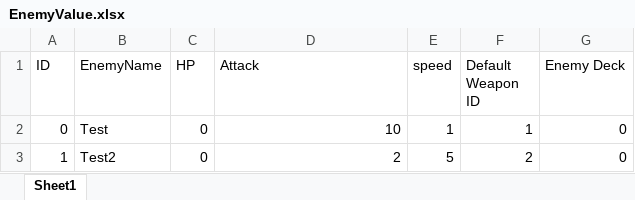
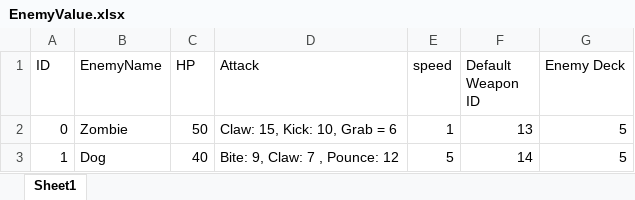
Before and after one commit to 1102-Luong-Vincent/CS425-426, an Excel workbook: Assets/StreamingAssets/Excel/Value/EnemyValue.xlsx, sheet Sheet1, drawn as a sheet; values as stored, in another font and other column widths than the file's, no borders; the diff names each change by its address in the sheet, - before the commit and + after, or states it on an @@ line.

Commit message:
added enemy Values

```diff
--- a/Assets/StreamingAssets/Excel/Value/EnemyValue.xlsx (sheet Sheet1)
+++ b/Assets/StreamingAssets/Excel/Value/EnemyValue.xlsx (sheet Sheet1)
-B2 (EnemyName): Test
+B2 (EnemyName): Zombie
-C2 (HP): 0
+C2 (HP): 50
-D2 (Attack): 10
+D2 (Attack): Claw: 15, Kick: 10, Grab = 6
-F2 (Default Weapon ID): 1
+F2 (Default Weapon ID): 13
-G2:G3 (Enemy Deck): 0
+G2:G3 (Enemy Deck): 5
-B3 (EnemyName): Test2
+B3 (EnemyName): Dog
-C3 (HP): 0
+C3 (HP): 40
-D3 (Attack): 2
+D3 (Attack): Bite: 9, Claw: 7 , Pounce: 12
-F3 (Default Weapon ID): 2
+F3 (Default Weapon ID): 14
```
Also changed, not shown: Assets/StreamingAssets/Excel/Value/WeaponsValue.xlsx, 2 other files.
